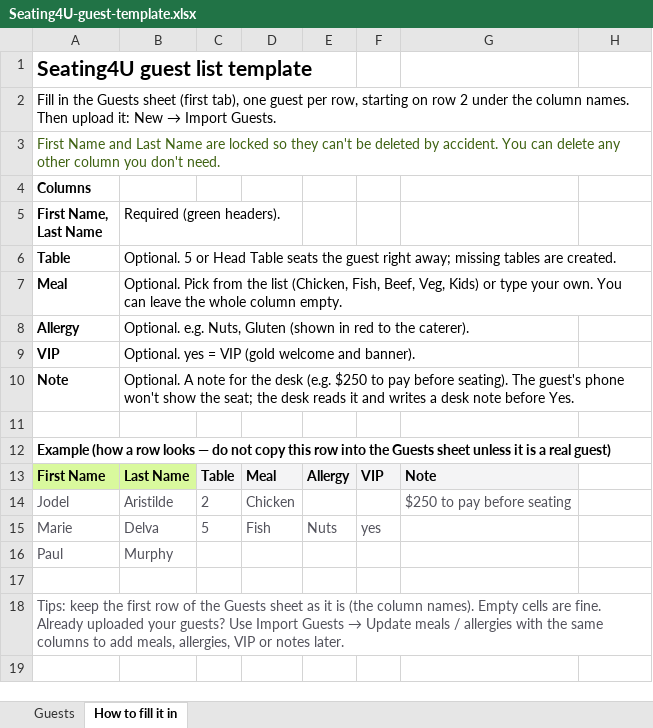
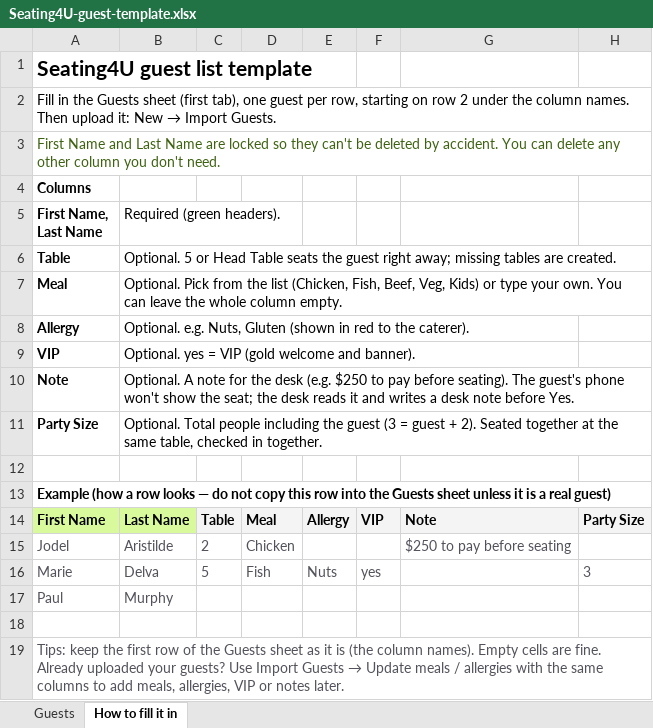
Before and after one commit to jodelaristilde/Seat-Booking-System, an Excel workbook: public/templates/Seating4U-guest-template.xlsx, sheet How to fill it in, drawn as a sheet; values as stored, in another font and other column widths than the file's, no borders; addresses are those after the commit; the diff names each change by its address in the sheet, - before the commit and + after, or states it on an @@ line.

```diff
--- a/public/templates/Seating4U-guest-template.xlsx (sheet How to fill it in)
+++ b/public/templates/Seating4U-guest-template.xlsx (sheet How to fill it in)
+row 11: Party Size | Optional. Total people including the guest (3 = guest + 2). Seated together at the same table, checked in together.
-H14: (empty)
+H14: Party Size
-H14 fill: none
+H14 fill: #F4F4F5
-H16: (empty)
+H16: 3
```
Also changed, not shown: sheet Guests, 7 other files.
